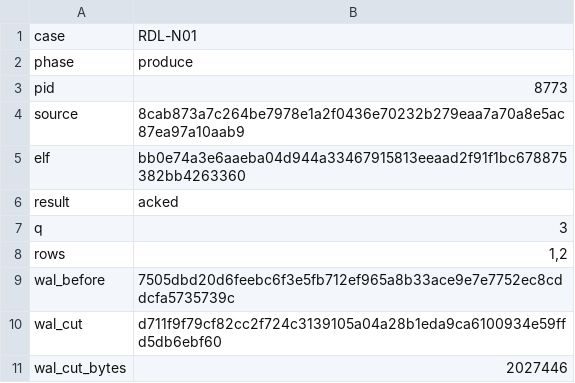
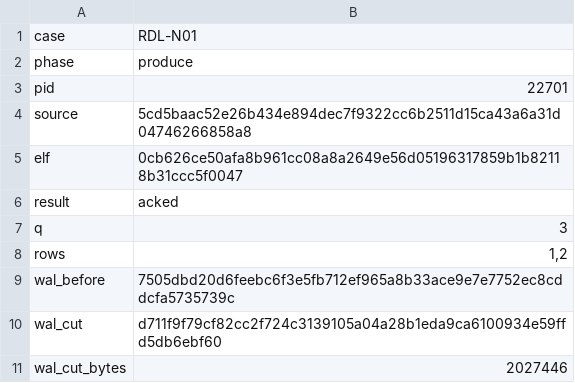
Before and after one commit to et16kr/xadb, a TSV file: module-gate/evidence/row-delete-3/run/RDL-N01/produce/receipt.tsv, drawn as a sheet.

```diff
--- a/module-gate/evidence/row-delete-3/run/RDL-N01/produce/receipt.tsv
+++ b/module-gate/evidence/row-delete-3/run/RDL-N01/produce/receipt.tsv
@@ -2,5 +2,5 @@ case	RDL-N01
 phase	produce
-pid	8773
-source	8cab873a7c264be7978e1a2f0436e70232b279eaa7a70a8e5ac87ea97a10aab9
-elf	bb0e74a3e6aaeba04d944a33467915813eeaad2f91f1bc678875382bb4263360
+pid	22701
+source	5cd5baac52e26b434e894dec7f9322cc6b2511d15ca43a6a31d04746266858a8
+elf	0cb626ce50afa8b961cc08a8a2649e56d05196317859b1b82118b31ccc5f0047
 result	acked
```
Also changed, not shown: module-gate/evidence/row-delete-3/run/RDL-N01/recover/receipt.tsv, module-gate/evidence/row-delete-3/run/RDL-N01/reenter/receipt.tsv, 20 other files.
